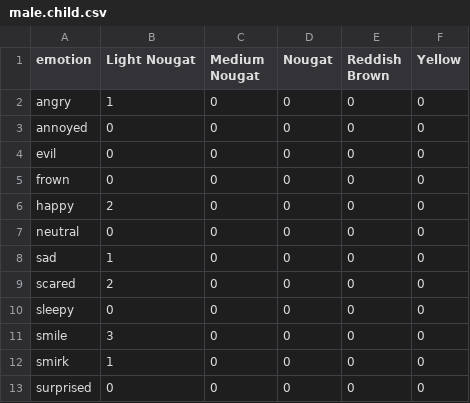
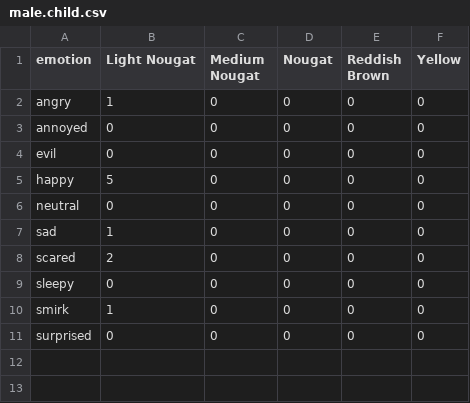
Before and after one commit to WomensBrickInitiative/research_2025, a CSV file: data/flowchart/flowchart_counts/male.child.csv (was flowchart_counts/male.child.csv), drawn as a sheet.

```diff
--- a/flowchart_counts/male.child.csv
+++ b/data/flowchart/flowchart_counts/male.child.csv
@@ -4,4 +4,3 @@ annoyed,0,0,0,0,0
 evil,0,0,0,0,0
-frown,0,0,0,0,0
-happy,2,0,0,0,0
+happy,5,0,0,0,0
 neutral,0,0,0,0,0
@@ -10,3 +9,2 @@ scared,2,0,0,0,0
 sleepy,0,0,0,0,0
-smile,3,0,0,0,0
 smirk,1,0,0,0,0
```
Also changed, not shown: data/flowchart/flowchart_counts/female.child.csv, data/flowchart/flowchart_counts/female.older adult.csv, 22 other files.
